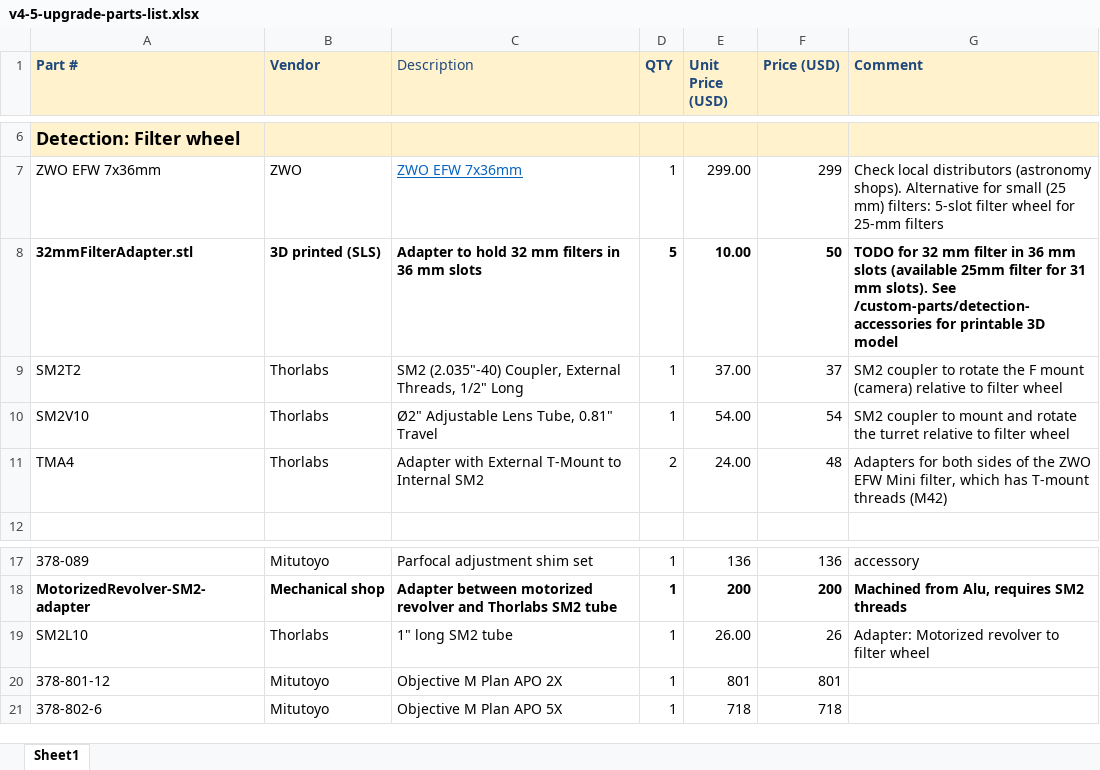
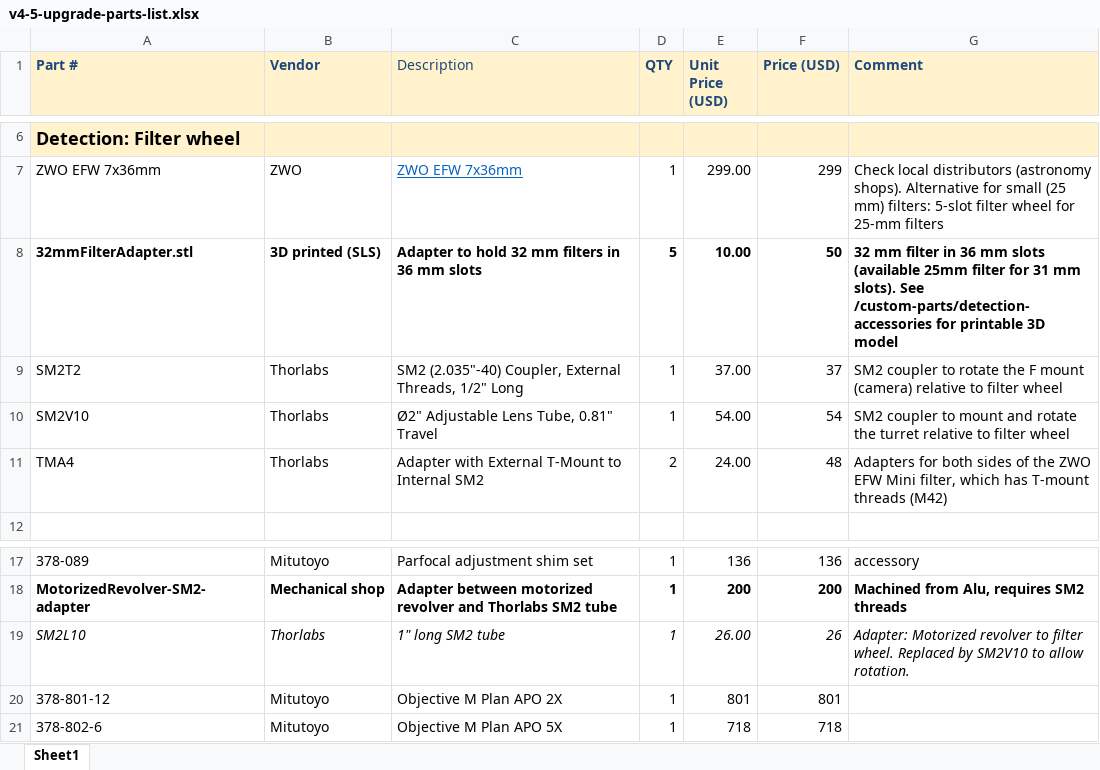
Before and after one commit to mesoSPIM/benchtop-hardware, an Excel workbook: v4-5-upgrade-2023/v4-5-upgrade-parts-list.xlsx, sheet Sheet1, drawn as a sheet; only a part is shown, gaps mark what is left out; values as stored, in another font and other column widths than the file's, no borders; the diff names each change by its address in the sheet, - before the commit and + after, or states it on an @@ line.

```diff
--- a/v4-5-upgrade-2023/v4-5-upgrade-parts-list.xlsx (sheet Sheet1)
+++ b/v4-5-upgrade-2023/v4-5-upgrade-parts-list.xlsx (sheet Sheet1)
-G8 (Comment): TODO for 32 mm…
+G8 (Comment): 32 mm…
-A19:G19 italic: off
+A19:G19 italic: on
-G19 (Comment): …to filter wheel
+G19 (Comment): …to filter wheel. Replaced by SM2V10 to allow rotation.
```
Also changed, not shown: Benchtop-2024(default-version)/parts-list/Benchtop-partslist-latest.xlsx.
